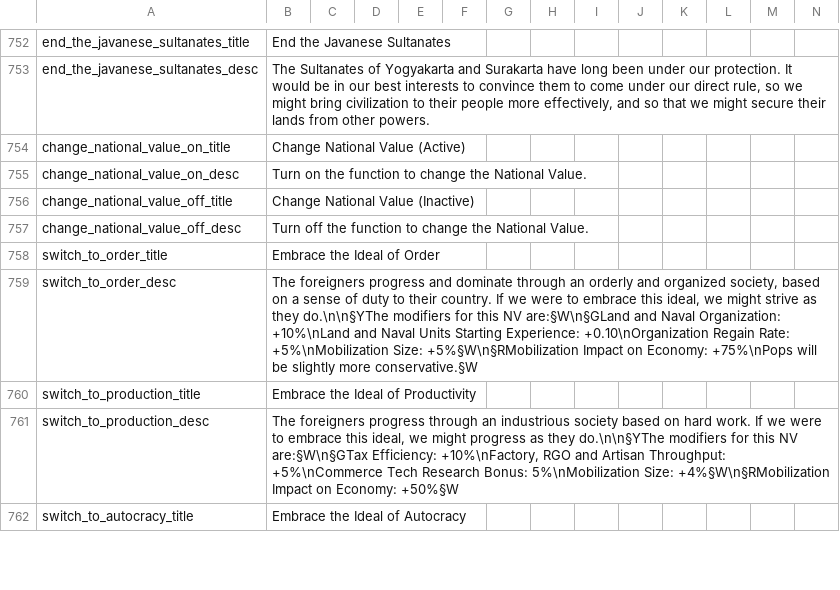
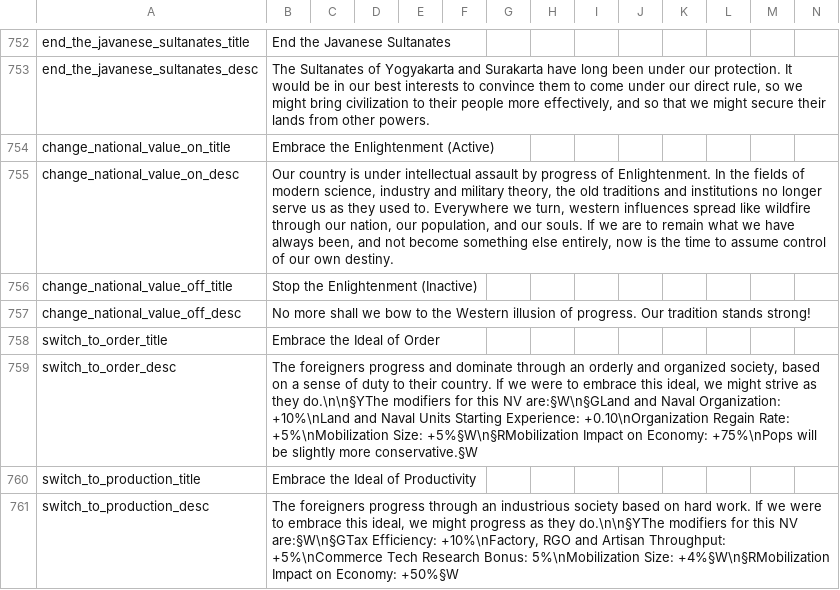
Before and after one commit to AoE-guys/AoE-SP-VERSION-DISCONTINUED-, a CSV file: AOE/localisation/00_HPM_decisions.csv, drawn as a sheet; only a part is shown, gaps mark what is left out; the shorter side is filled out with more unchanged rows.

Commit message:
you can change national value now

```diff
--- a/AOE/localisation/00_HPM_decisions.csv
+++ b/AOE/localisation/00_HPM_decisions.csv
@@ -753,6 +753,6 @@ end_the_javanese_sultanates_title;End the Javanese Sultanates;;;;;;;;;;;;;
 end_the_javanese_sultanates_desc;The Sultanates of Yogyakarta and Surakarta have long been under our protection. It would be in our best interests to convince them to come under our direct rule, so we might bring civilization to their people more effectively, and so that we might secure their lands from other powers.;;;;;;;;;;;;;
-change_national_value_on_title;Change National Value (Active);;;;;;;;;;;;;
-change_national_value_on_desc;Turn on the function to change the National Value.;;;;;;;;;;;;;
-change_national_value_off_title;Change National Value (Inactive);;;;;;;;;;;;;
-change_national_value_off_desc;Turn off the function to change the National Value.;;;;;;;;;;;;;
+change_national_value_on_title;Embrace the Enlightenment (Active);;;;;;;;;;;;;
+change_national_value_on_desc;Our country is under intellectual assault by progress of Enlightenment. In the fields of modern science, industry and military theory, the old traditions and institutions no longer serve us as they used to. Everywhere we turn, western influences spread like wildfire through our nation, our population, and our souls. If we are to remain what we have always been, and not become something else entirely, now is the time to assume control of our own destiny.;;;;;;;;;;;;;
+change_national_value_off_title;Stop the Enlightenment (Inactive);;;;;;;;;;;;;
+change_national_value_off_desc;No more shall we bow to the Western illusion of progress. Our tradition stands strong!;;;;;;;;;;;;;
 switch_to_order_title;Embrace the Ideal of Order;;;;;;;;;;;;;
```
Also changed, not shown: AOE/localisation/01_HGC_decisions.csv, 3 other files.
